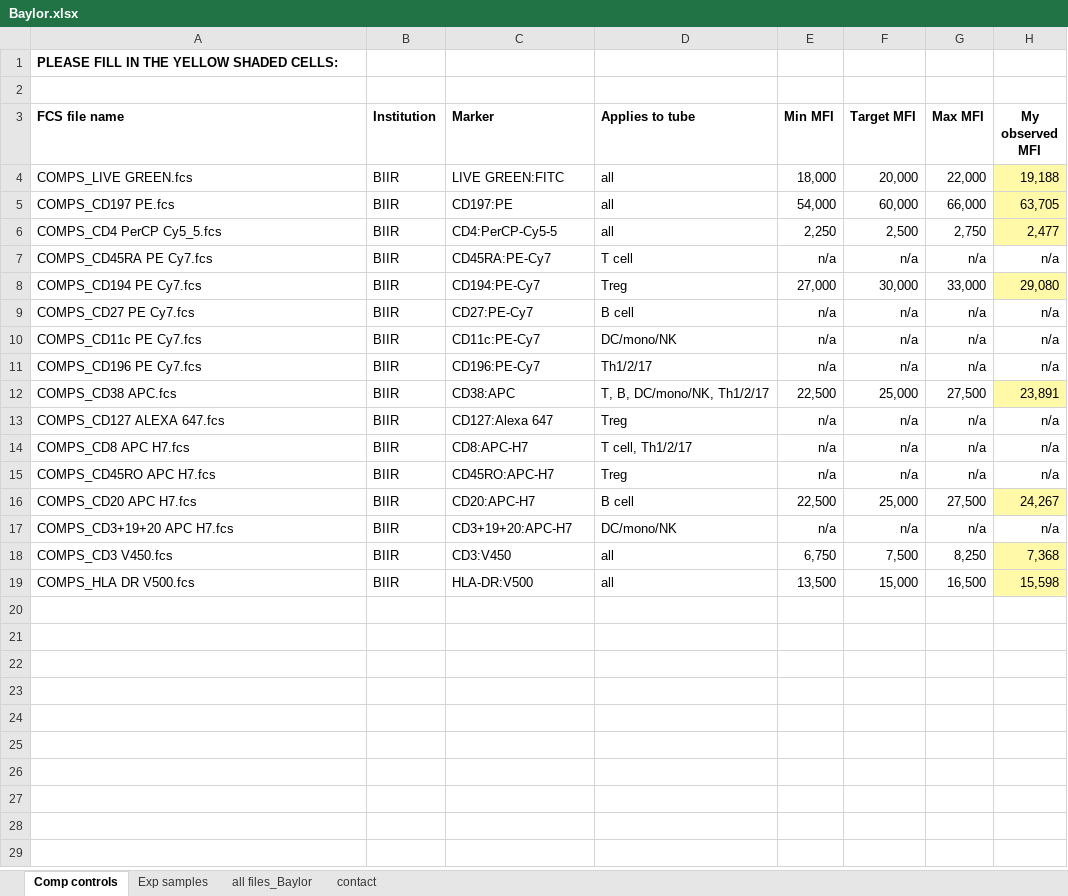
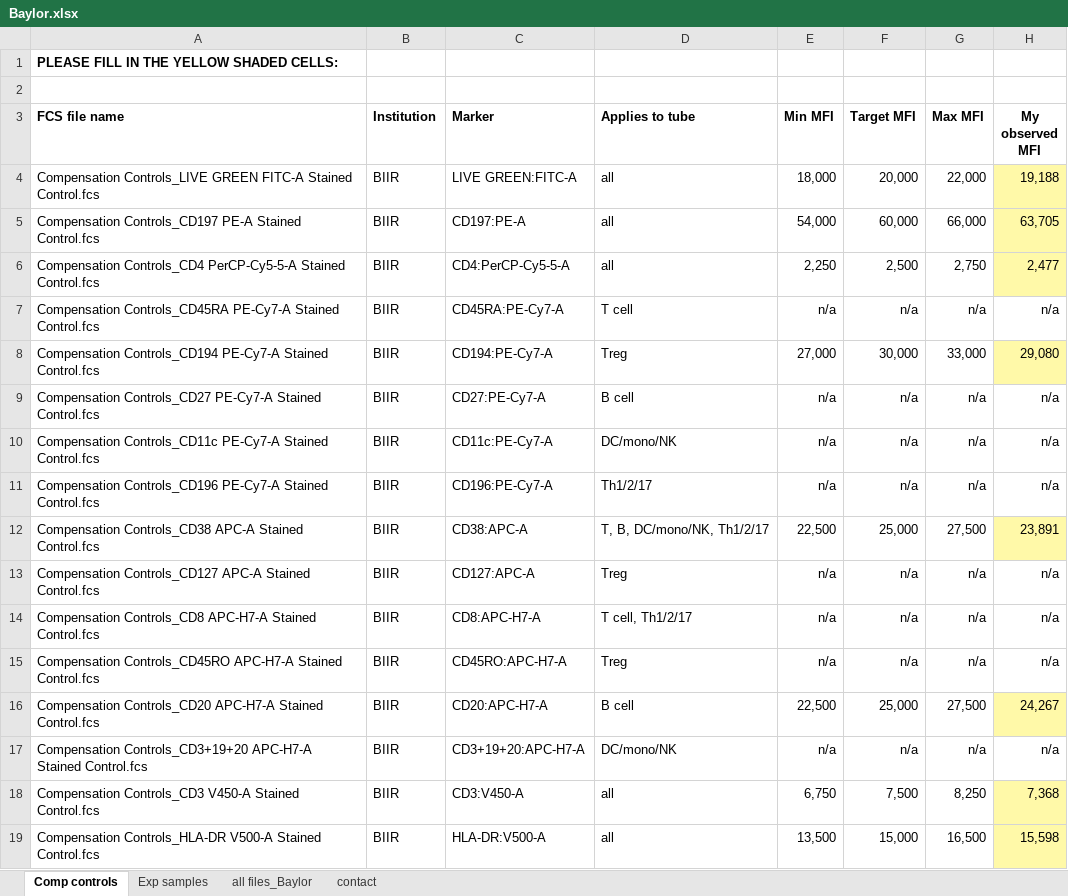
Before and after one commit to RGLab/flowcap3, an Excel workbook: Baylor.xlsx, sheet Comp controls, drawn as a sheet; values as stored, in another font and other column widths than the file's, no borders; the diff names each change by its address in the sheet, - before the commit and + after, or states it on an @@ line.

Commit message:
Pregates compensation controls in a smarter way before constructing spillover matrix. Also, manually updated Excel files for each center to improve parsing.

```diff
--- a/Baylor.xlsx (sheet Comp controls)
+++ b/Baylor.xlsx (sheet Comp controls)
-A4 (FCS file name): COMPS_LIVE GREEN.fcs
+A4 (FCS file name): Compensation Controls_LIVE GREEN FITC-A Stained Control.fcs
-C4 (Marker): LIVE GREEN:FITC
+C4 (Marker): LIVE GREEN:FITC-A
-A5 (FCS file name): COMPS_CD197 PE.fcs
+A5 (FCS file name): Compensation Controls_CD197 PE-A Stained Control.fcs
-C5 (Marker): CD197:PE
+C5 (Marker): CD197:PE-A
-A6 (FCS file name): COMPS_CD4 PerCP Cy5_5.fcs
+A6 (FCS file name): Compensation Controls_CD4 PerCP-Cy5-5-A Stained Control.fcs
-C6 (Marker): CD4:PerCP-Cy5-5
+C6 (Marker): CD4:PerCP-Cy5-5-A
-A7 (FCS file name): COMPS_CD45RA PE Cy7.fcs
+A7 (FCS file name): Compensation Controls_CD45RA PE-Cy7-A Stained Control.fcs
-C7 (Marker): CD45RA:PE-Cy7
+C7 (Marker): CD45RA:PE-Cy7-A
-A8 (FCS file name): COMPS_CD194 PE Cy7.fcs
+A8 (FCS file name): Compensation Controls_CD194 PE-Cy7-A Stained Control.fcs
-C8 (Marker): CD194:PE-Cy7
+C8 (Marker): CD194:PE-Cy7-A
-A9 (FCS file name): COMPS_CD27 PE Cy7.fcs
+A9 (FCS file name): Compensation Controls_CD27 PE-Cy7-A Stained Control.fcs
-C9 (Marker): CD27:PE-Cy7
+C9 (Marker): CD27:PE-Cy7-A
-A10 (FCS file name): COMPS_CD11c PE Cy7.fcs
+A10 (FCS file name): Compensation Controls_CD11c PE-Cy7-A Stained Control.fcs
-C10 (Marker): CD11c:PE-Cy7
+C10 (Marker): CD11c:PE-Cy7-A
-A11 (FCS file name): COMPS_CD196 PE Cy7.fcs
+A11 (FCS file name): Compensation Controls_CD196 PE-Cy7-A Stained Control.fcs
-C11 (Marker): CD196:PE-Cy7
+C11 (Marker): CD196:PE-Cy7-A
-A12 (FCS file name): COMPS_CD38 APC.fcs
+A12 (FCS file name): Compensation Controls_CD38 APC-A Stained Control.fcs
-C12 (Marker): CD38:APC
+C12 (Marker): CD38:APC-A
-A13 (FCS file name): COMPS_CD127 ALEXA 647.fcs
+A13 (FCS file name): Compensation Controls_CD127 APC-A Stained Control.fcs
-C13 (Marker): CD127:Alexa 647
+C13 (Marker): CD127:APC-A
-A14 (FCS file name): COMPS_CD8 APC H7.fcs
+A14 (FCS file name): Compensation Controls_CD8 APC-H7-A Stained Control.fcs
-C14 (Marker): CD8:APC-H7
+C14 (Marker): CD8:APC-H7-A
-A15 (FCS file name): COMPS_CD45RO APC H7.fcs
+A15 (FCS file name): Compensation Controls_CD45RO APC-H7-A Stained Control.fcs
-C15 (Marker): CD45RO:APC-H7
+C15 (Marker): CD45RO:APC-H7-A
-A16 (FCS file name): COMPS_CD20 APC H7.fcs
+A16 (FCS file name): Compensation Controls_CD20 APC-H7-A Stained Control.fcs
-C16 (Marker): CD20:APC-H7
+C16 (Marker): CD20:APC-H7-A
-A17 (FCS file name): COMPS_CD3+19+20 APC H7.fcs
+A17 (FCS file name): Compensation Controls_CD3+19+20 APC-H7-A Stained Control.fcs
-C17 (Marker): CD3+19+20:APC-H7
+C17 (Marker): CD3+19+20:APC-H7-A
-A18 (FCS file name): COMPS_CD3 V450.fcs
+A18 (FCS file name): Compensation Controls_CD3 V450-A Stained Control.fcs
-C18 (Marker): CD3:V450
+C18 (Marker): CD3:V450-A
-A19 (FCS file name): COMPS_HLA DR V500.fcs
+A19 (FCS file name): Compensation Controls_HLA-DR V500-A Stained Control.fcs
-C19 (Marker): HLA-DR:V500
+C19 (Marker): HLA-DR:V500-A
```
Also changed, not shown: CIMR.xlsx, Miami.xlsx, 6 other files.
